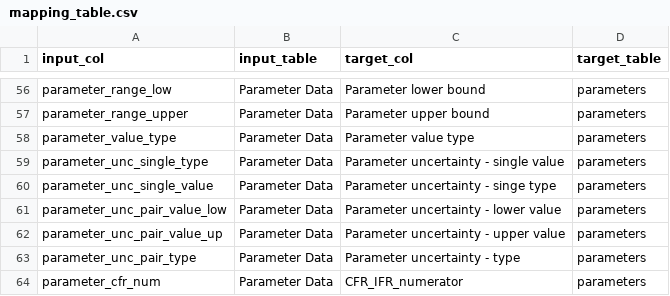
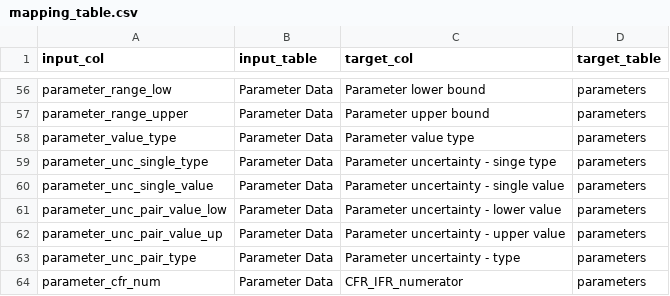
Before and after one commit to mrc-ide/priority-pathogens, a CSV file: shared/redcap_data/orov/mapping_table.csv, drawn as a sheet; only a part is shown, gaps mark what is left out.

Commit message:
minor tweak to correct swapped labels

```diff
--- a/shared/redcap_data/orov/mapping_table.csv
+++ b/shared/redcap_data/orov/mapping_table.csv
@@ -58,4 +58,4 @@ parameter_range_upper,Parameter Data,Parameter upper bound,parameters
 parameter_value_type,Parameter Data,Parameter value type,parameters
-parameter_unc_single_type,Parameter Data,Parameter uncertainty - single value,parameters
-parameter_unc_single_value,Parameter Data,Parameter uncertainty - singe type,parameters
+parameter_unc_single_type,Parameter Data,Parameter uncertainty - singe type,parameters
+parameter_unc_single_value,Parameter Data,Parameter uncertainty - single value,parameters
 parameter_unc_pair_value_low,Parameter Data,Parameter uncertainty - lower value,parameters
```
